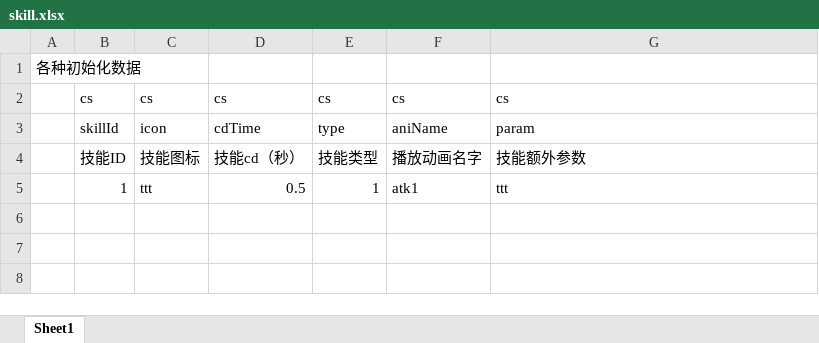
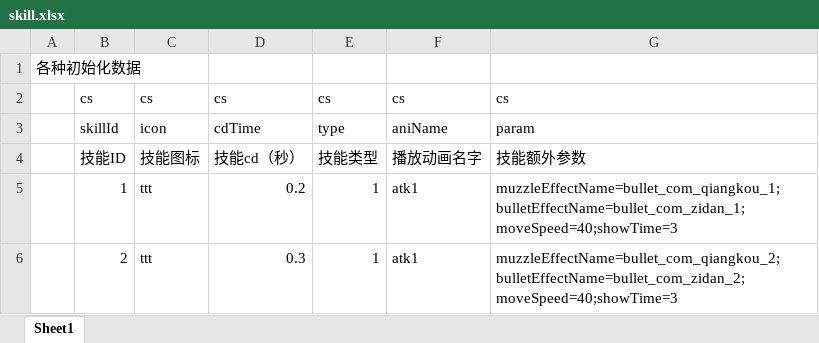
Before and after one commit to azk2001/QZ, an Excel workbook: GameClient/QZ/Assets/__Arts/策划配置工具/skill.xlsx, sheet Sheet1, drawn as a sheet; values as stored, in another font and other column widths than the file's, no borders; the diff names each change by its address in the sheet, - before the commit and + after, or states it on an @@ line.

```diff
--- a/GameClient/QZ/Assets/__Arts/策划配置工具/skill.xlsx (sheet Sheet1)
+++ b/GameClient/QZ/Assets/__Arts/策划配置工具/skill.xlsx (sheet Sheet1)
-D5: 0.5
+D5: 0.2
-G5: ttt
+G5: muzzleEffectName=bullet_com_qiangkou_1;bulletEffectName=bullet_com_zidan_1;moveSpeed=40;showTime=3
+row 6:  | 2 | ttt | 0.3 | 1 | atk1 | muzzleEffectName=bullet_com_qiangkou_2;bulletEffectName=bullet_com_zidan_2;moveSpeed=40;showTime=3
```
Also changed, not shown: GameClient/QZ/Assets/__Arts/策划配置工具/player.xlsx, 30 other files.
